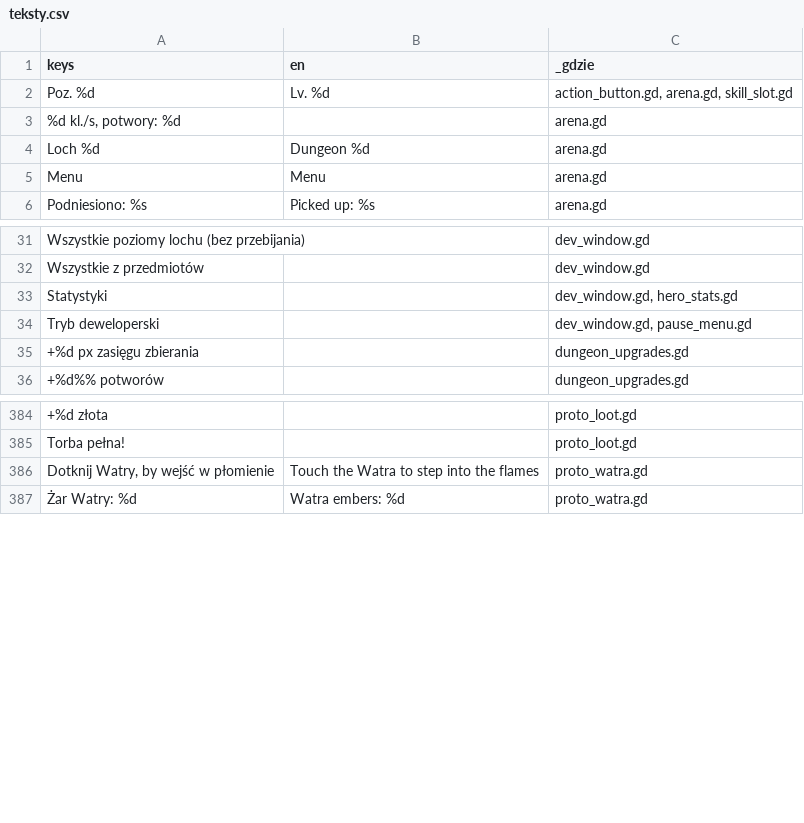
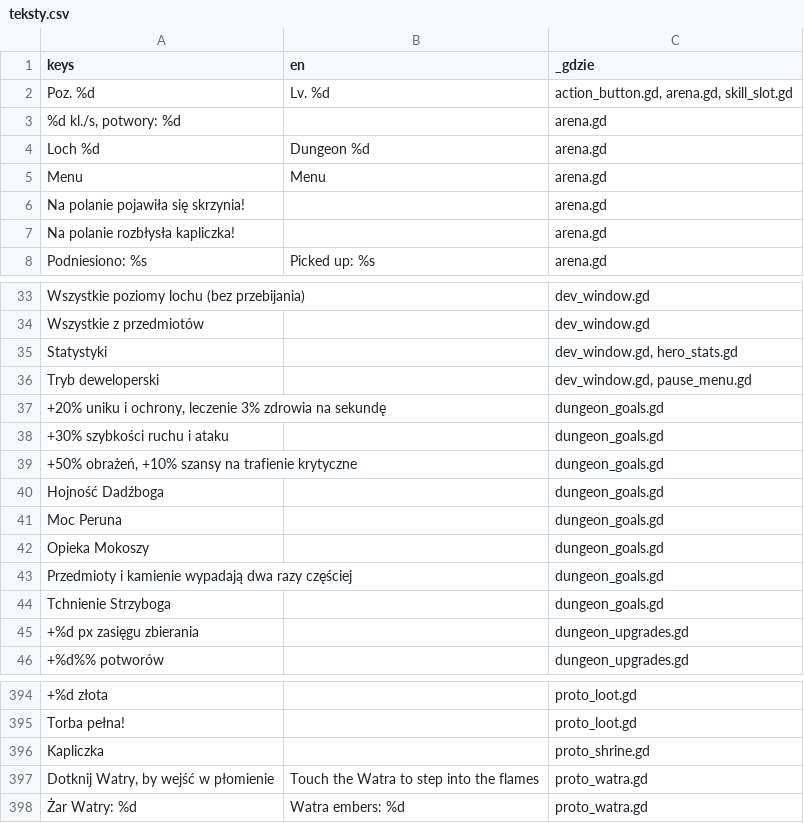
Before and after one commit to slota145/Watra-Mobile, a CSV file: translations/teksty.csv, drawn as a sheet; only a part is shown, gaps mark what is left out; the diff names each change by its address in the sheet, - before the commit and + after, or states it on an @@ line.

```diff
--- a/translations/teksty.csv
+++ b/translations/teksty.csv
+row 6: Na polanie pojawiła się skrzynia! |  | arena.gd
+row 7: Na polanie rozbłysła kapliczka! |  | arena.gd
+row 37: +20% uniku i ochrony, leczenie 3% zdrowia na sekundę |  | dungeon_goals.gd
+row 38: +30% szybkości ruchu i ataku |  | dungeon_goals.gd
+row 39: +50% obrażeń, +10% szansy na trafienie krytyczne |  | dungeon_goals.gd
+row 40: Hojność Dadźboga |  | dungeon_goals.gd
+row 41: Moc Peruna |  | dungeon_goals.gd
+row 42: Opieka Mokoszy |  | dungeon_goals.gd
+row 43: Przedmioty i kamienie wypadają dwa razy częściej |  | dungeon_goals.gd
+row 44: Tchnienie Strzyboga |  | dungeon_goals.gd
+row 396: Kapliczka |  | proto_shrine.gd
```
Also changed, not shown: 22 other files.
